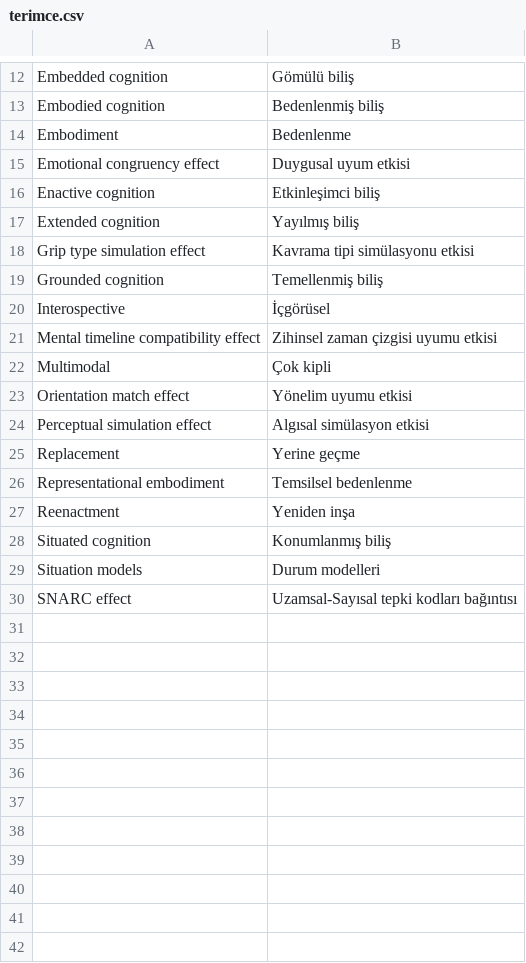
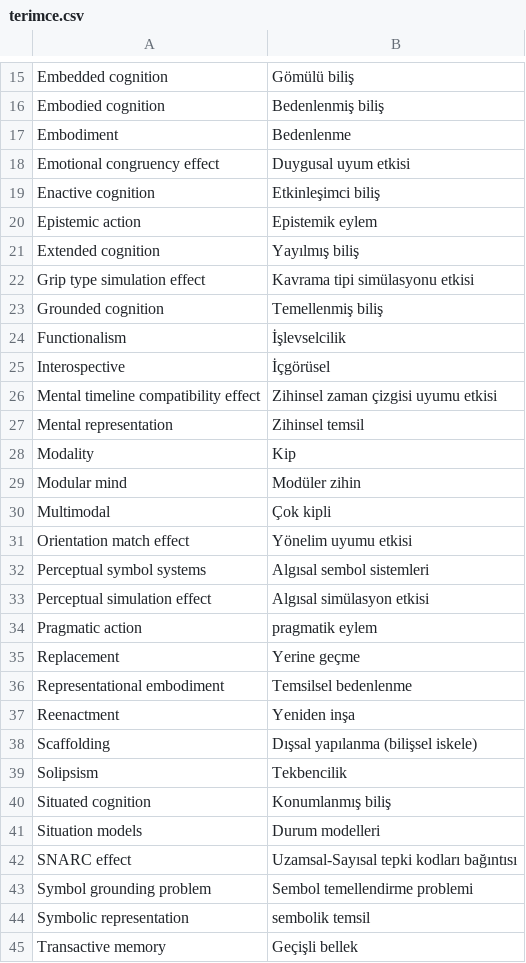
Before and after one commit to alperkumcu/alperkumcu.github.io, a CSV file: terimce.csv, drawn as a sheet; only a part is shown, gaps mark what is left out; the diff covers the shown part only; the diff names each change by its address in the sheet, - before the commit and + after, or states it on an @@ line.

Commit message:
Update terimce.csv

```diff
--- a/terimce.csv
+++ b/terimce.csv
+row 20: Epistemic action | Epistemik eylem
+row 24: Functionalism | İşlevselcilik
+row 27: Mental representation | Zihinsel temsil
+row 28: Modality | Kip
+row 29: Modular mind | Modüler zihin
+row 32: Perceptual symbol systems | Algısal sembol sistemleri
+row 34: Pragmatic action | pragmatik eylem
+row 38: Scaffolding | Dışsal yapılanma (bilişsel iskele)
+row 39: Solipsism | Tekbencilik
+row 43: Symbol grounding problem | Sembol temellendirme problemi
+row 44: Symbolic representation | sembolik temsil
+row 45: Transactive memory | Geçişli bellek
```
Also changed, not shown: 3 added rows elsewhere in this file.
